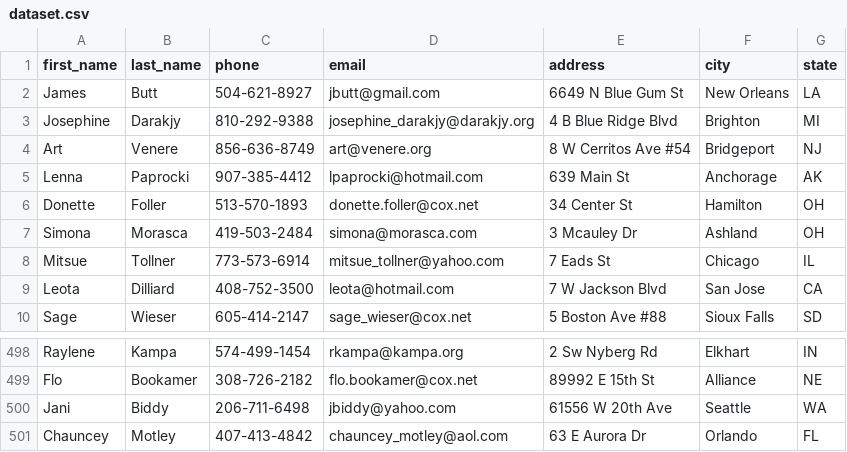
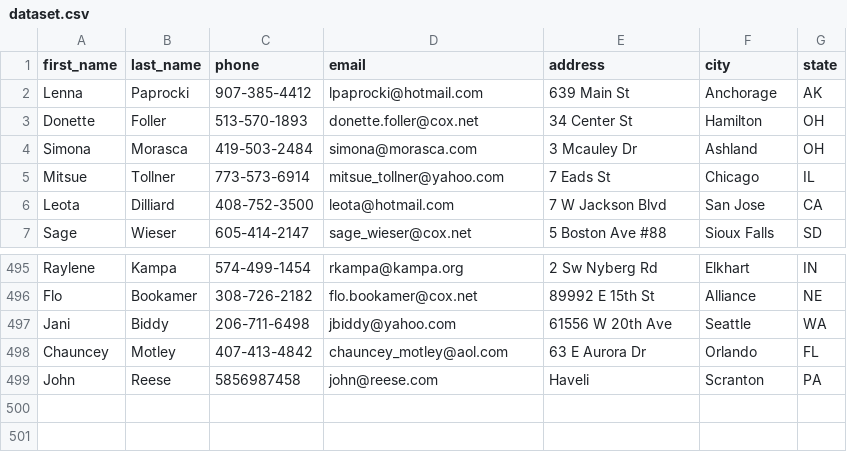
Before and after one commit to dev-kasibhatla/phonebook, a CSV file: src/res/data/dataset.csv, drawn as a sheet; only a part is shown, gaps mark what is left out; removed rows and columns are numbered as before the commit, all else as after; the diff names each change by its address in the sheet, - before the commit and + after, or states it on an @@ line.

Commit message:
Updated by program

```diff
--- a/src/res/data/dataset.csv
+++ b/src/res/data/dataset.csv
-row 2: James | Butt | 504-621-8927 | jbutt@gmail.com | 6649 N Blue Gum St | New Orleans | LA
-row 3: Josephine | Darakjy | 810-292-9388 | josephine_darakjy@darakjy.org | 4 B Blue Ridge Blvd | Brighton | MI
-row 4: Art | Venere | 856-636-8749 | art@venere.org | 8 W Cerritos Ave #54 | Bridgeport | NJ
+row 499: John | Reese | 5856987458 | john@reese.com | Haveli | Scranton | PA
```
